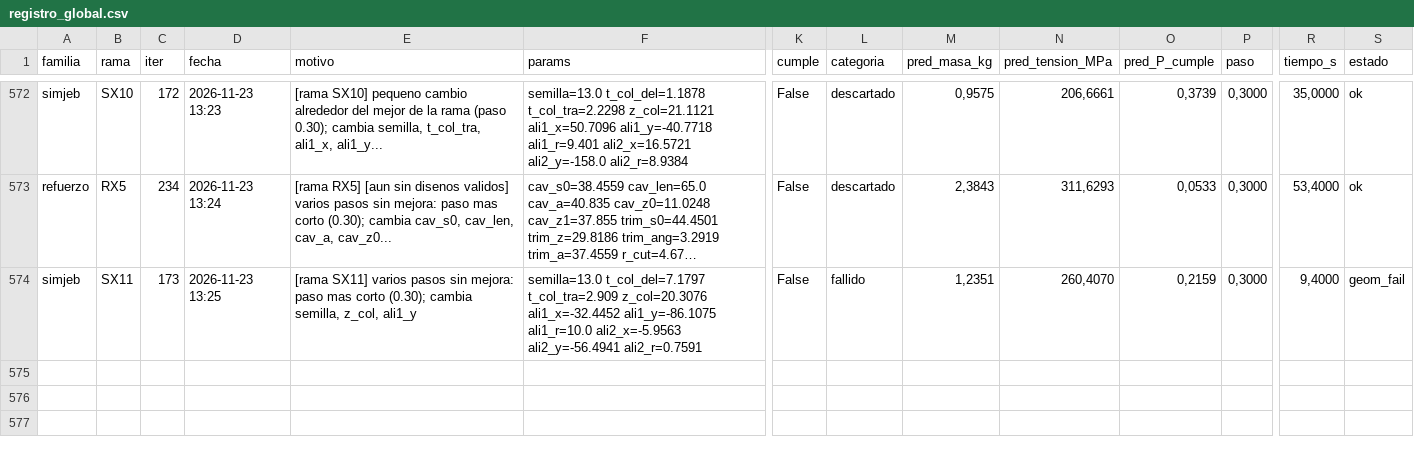
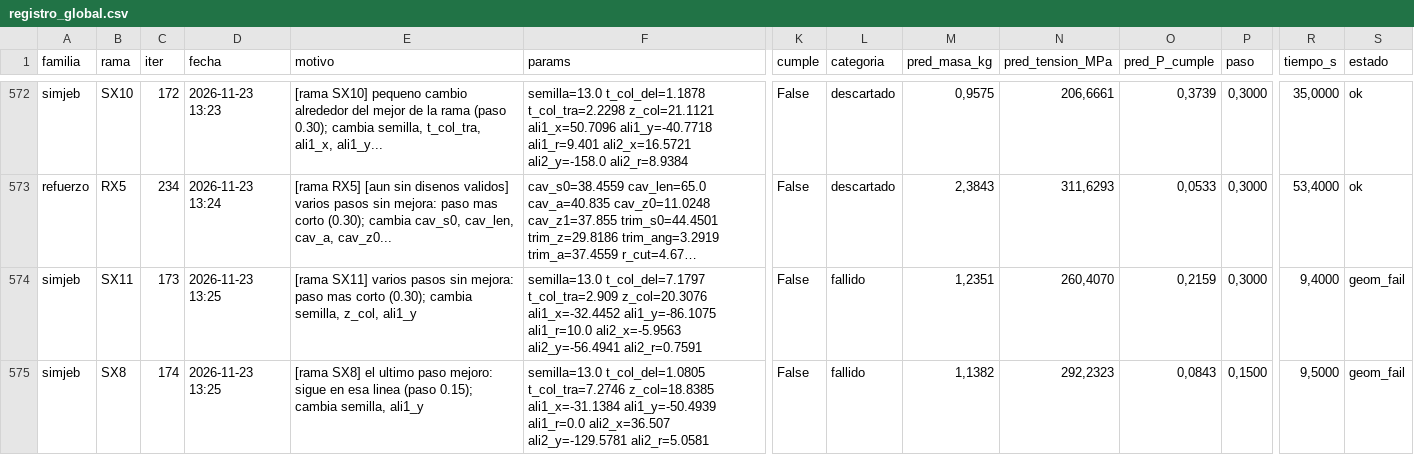
Before and after one commit to Hugiko/msd-soporte-optimizacion, a CSV file: runs/opt_37800N/registro_global.csv, drawn as a sheet; only a part is shown, gaps mark what is left out; long unchanged cells end in …; rows hold the shown columns only; the diff names each change by its address in the sheet, - before the commit and + after, or states it on an @@ line.

Commit message:
[simjeb] diseno 174: fallido

```diff
--- a/runs/opt_37800N/registro_global.csv
+++ b/runs/opt_37800N/registro_global.csv
+row 575: simjeb | SX8 | 174 | 2026-11-23 13:25 | [rama SX8] el ultimo paso mejoro: sigue en esa linea (paso 0.15); cambia semilla, ali1_y | semilla=13.0 t_col_del=1.0805 t_col_tra=7.2746 z_col=18.8385 ali1_x=-31.1384 ali1_y=-50.4939 ali1_r=0.0 ali2_x=36.507 ali2_y=-129.5781 ali2_r=5.0581 | False | fallido | 1,1382 | 292,2323 | 0,0843 | 0,1500 | 9,5000 | geom_fail
```
Also changed, not shown: runs/opt_37800N/simjeb/registro_iteraciones.csv, 13 other files.
